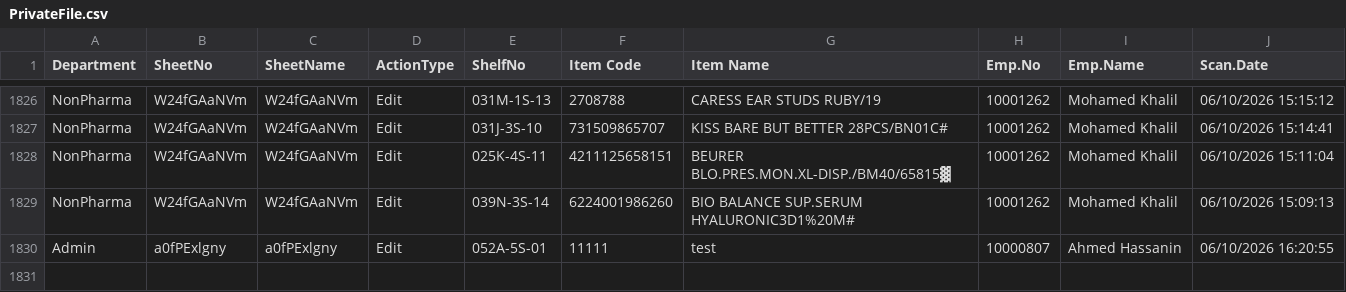
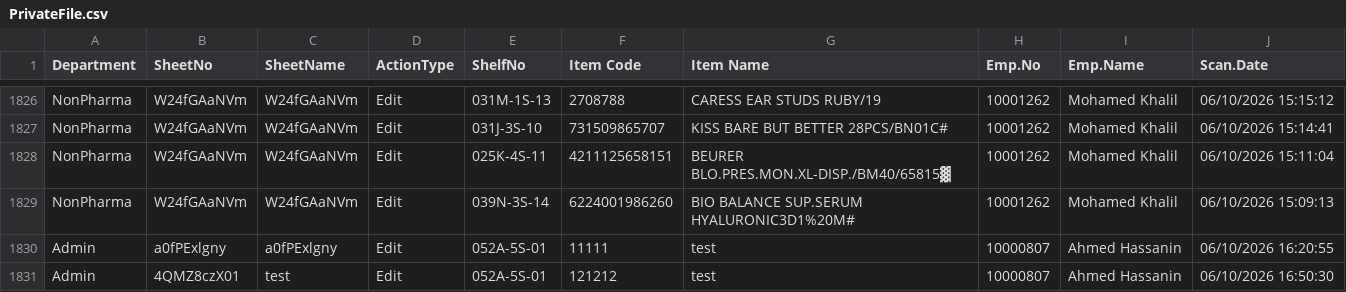
Before and after one commit to sysorapro/warehouse-scanner-Data, a CSV file: PrivateFile.csv, drawn as a sheet; only a part is shown, gaps mark what is left out.

Commit message:
Warehouse Scanner: log 1 private file line(s)

```diff
--- a/PrivateFile.csv
+++ b/PrivateFile.csv
@@ -1830 +1830,2 @@
 "Admin","a0fPExlgny","a0fPExlgny","Edit","052A-5S-01","11111","test","10000807","Ahmed Hassanin","06/10/2026 16:20:55"
+"Admin","4QMZ8czX01","test","Edit","052A-5S-01","121212","test","10000807","Ahmed Hassanin","06/10/2026 16:50:30"
```
